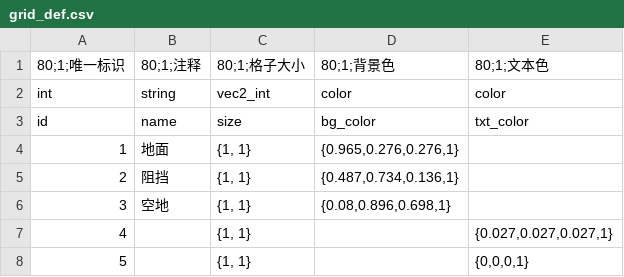
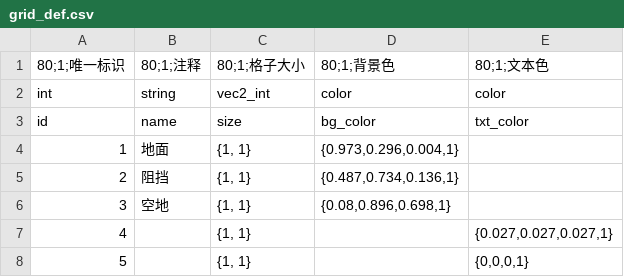
Before and after one commit to constly/ant_demo, a CSV file: startup/pkg/mini.richman.res/map/grid_def.csv, drawn as a sheet.

```diff
--- a/startup/pkg/mini.richman.res/map/grid_def.csv
+++ b/startup/pkg/mini.richman.res/map/grid_def.csv
@@ -3,3 +3,3 @@ int	string	vec2_int	color	color
 id	name	size	bg_color	txt_color
-1	地面	{1, 1}	{0.965,0.276,0.276,1}	
+1	地面	{1, 1}	{0.973,0.296,0.004,1}	
 2	阻挡	{1, 1}	{0.487,0.734,0.136,1}	
```
Also changed, not shown: 16 other files.
